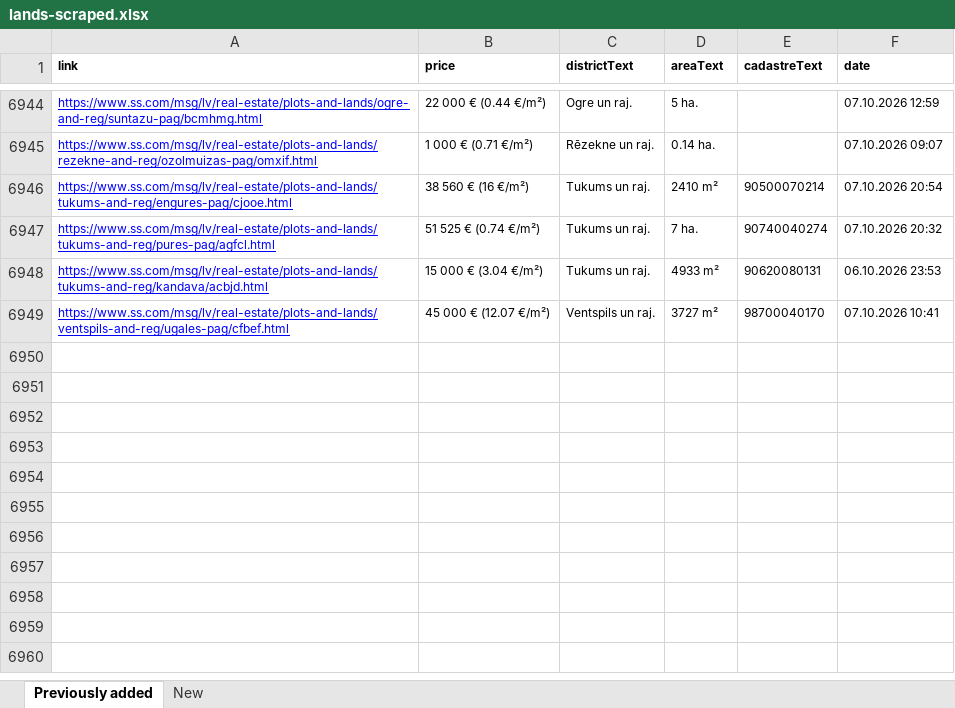
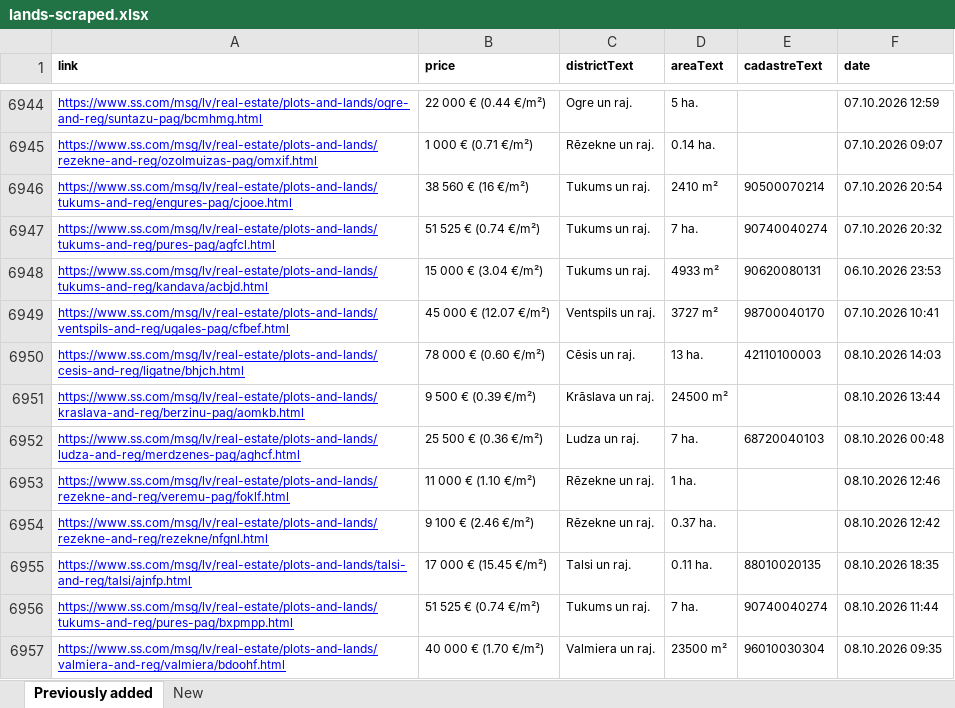
Before and after one commit to Martins-K/forest_land_scraper, an Excel workbook: lands-scraped.xlsx, sheet Previously added, drawn as a sheet; only a part is shown, gaps mark what is left out; values as stored, in another font and other column widths than the file's, no borders; the diff names each change by its address in the sheet, - before the commit and + after, or states it on an @@ line.

```diff
--- a/lands-scraped.xlsx (sheet Previously added)
+++ b/lands-scraped.xlsx (sheet Previously added)
+row 6950: https://www.ss.com/msg/lv/real-estate/plots-and-lands/cesis-and-reg/ligatne/bhjch.html | 78 000 € (0.60 €/m²) | Cēsis un raj. | 13 ha. | 42110100003 | 08.10.2026 14:03
+row 6951: https://www.ss.com/msg/lv/real-estate/plots-and-lands/kraslava-and-reg/berzinu-pag/aomkb.html | 9 500 € (0.39 €/m²) | Krāslava un raj. | 24500 m² |  | 08.10.2026 13:44
+row 6952: https://www.ss.com/msg/lv/real-estate/plots-and-lands/ludza-and-reg/merdzenes-pag/aghcf.html | 25 500 € (0.36 €/m²) | Ludza un raj. | 7 ha. | 68720040103 | 08.10.2026 00:48
+row 6953: https://www.ss.com/msg/lv/real-estate/plots-and-lands/rezekne-and-reg/veremu-pag/foklf.html | 11 000 € (1.10 €/m²) | Rēzekne un raj. | 1 ha. |  | 08.10.2026 12:46
+row 6954: https://www.ss.com/msg/lv/real-estate/plots-and-lands/rezekne-and-reg/rezekne/nfgnl.html | 9 100 € (2.46 €/m²) | Rēzekne un raj. | 0.37 ha. |  | 08.10.2026 12:42
+row 6955: https://www.ss.com/msg/lv/real-estate/plots-and-lands/talsi-and-reg/talsi/ajnfp.html | 17 000 € (15.45 €/m²) | Talsi un raj. | 0.11 ha. | 88010020135 | 08.10.2026 18:35
+row 6956: https://www.ss.com/msg/lv/real-estate/plots-and-lands/tukums-and-reg/pures-pag/bxpmpp.html | 51 525 € (0.74 €/m²) | Tukums un raj. | 7 ha. | 90740040274 | 08.10.2026 11:44
+row 6957: https://www.ss.com/msg/lv/real-estate/plots-and-lands/valmiera-and-reg/valmiera/bdoohf.html | 40 000 € (1.70 €/m²) | Valmiera un raj. | 23500 m² | 96010030304 | 08.10.2026 09:35
```
Also changed, not shown: sheet New.
